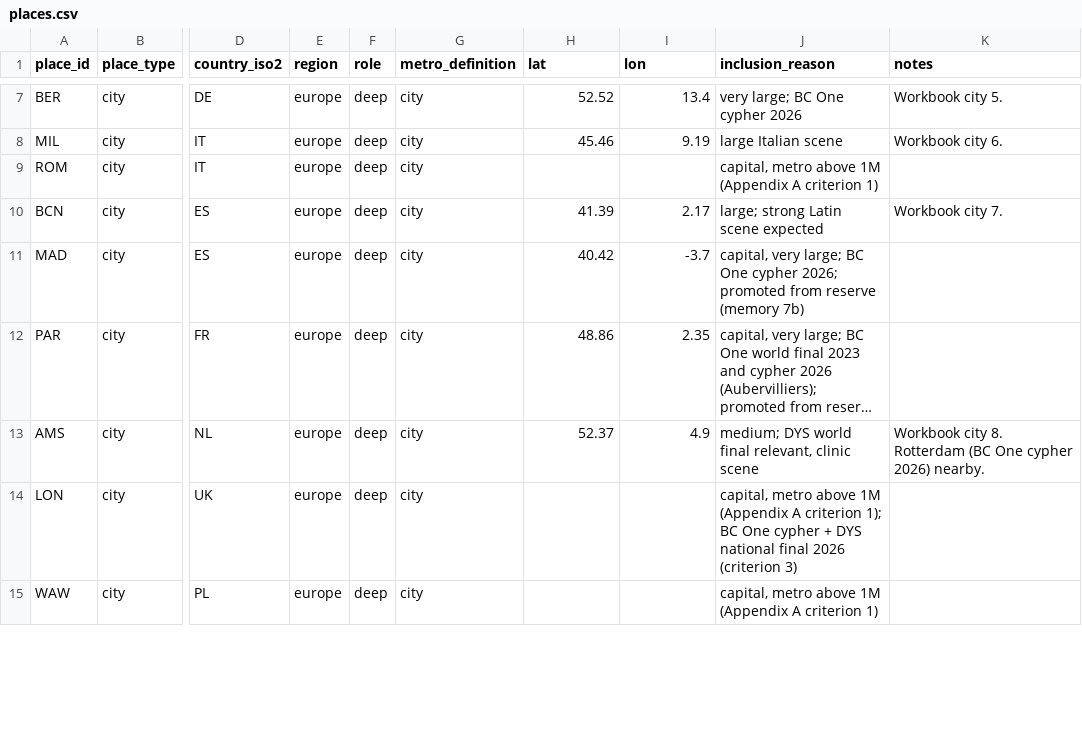
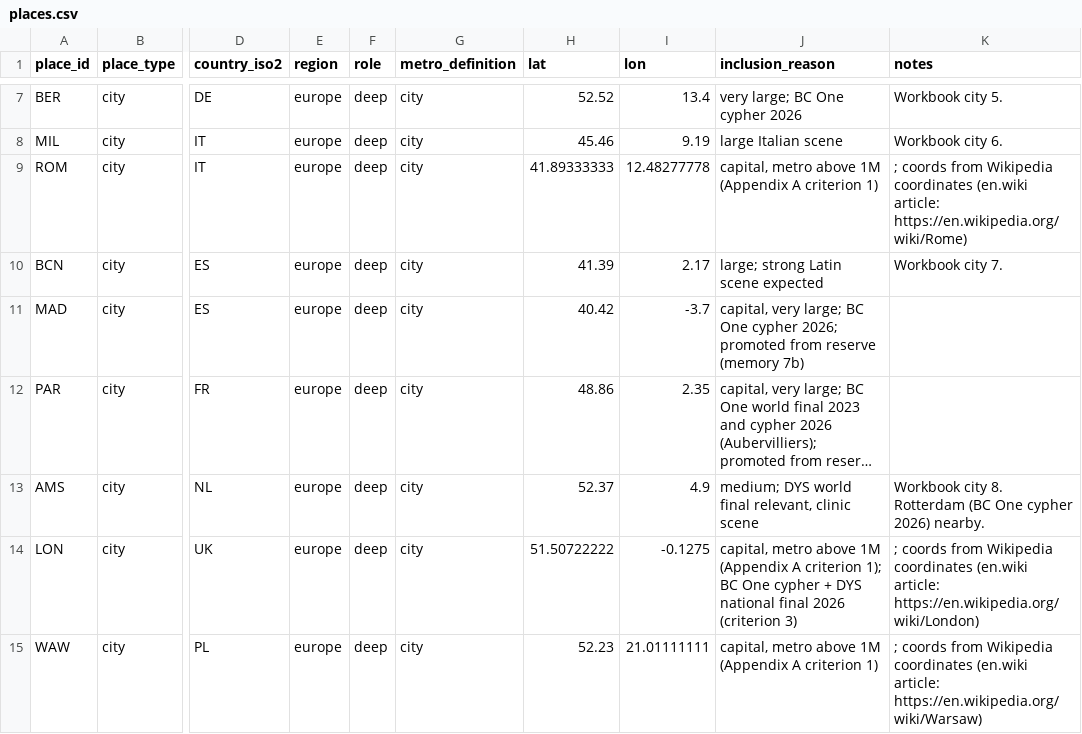
Before and after one commit to campeseleonardo-tech/RB, a CSV file: data/places.csv, drawn as a sheet; only a part is shown, gaps mark what is left out; long unchanged cells end in …; the diff covers the shown part only; the diff names each change by its address in the sheet, - before the commit and + after, or states it on an @@ line.

Commit message:
Blocco 3 parte 2: 130 righe Eurostat (POP/POPY/STU/TOU) + 23 ONL in 8 lingue con titoli reali, aggiunte le coordinate en.wiki, unito doppio Zurigo

```diff
--- a/data/places.csv
+++ b/data/places.csv
-H9 (lat): (empty)
+H9 (lat): 41.89333333
-I9 (lon): (empty)
+I9 (lon): 12.48277778
-K9 (notes): (empty)
+K9 (notes): ; coords from Wikipedia coordinates (en.wiki article: https://en.wikipedia.org/wiki/Rome)
-H14 (lat): (empty)
+H14 (lat): 51.50722222
-I14 (lon): (empty)
+I14 (lon): -0.1275
-K14 (notes): (empty)
+K14 (notes): ; coords from Wikipedia coordinates (en.wiki article: https://en.wikipedia.org/wiki/London)
-H15 (lat): (empty)
+H15 (lat): 52.23
-I15 (lon): (empty)
+I15 (lon): 21.01111111
-K15 (notes): (empty)
+K15 (notes): ; coords from Wikipedia coordinates (en.wiki article: https://en.wikipedia.org/wiki/Warsaw)
```
Also changed, not shown: 1 removed row and 45 edited cells elsewhere in this file, data/events.csv, 2 other files.
